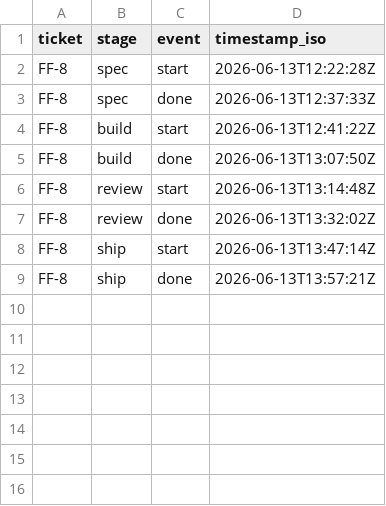
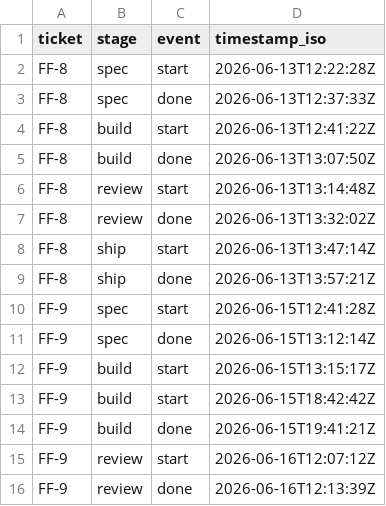
Before and after one commit to oleksii-kyrsenko/flowforge-pilot, a CSV file: docs/metrics/metrics.csv, drawn as a sheet; the diff names each change by its address in the sheet, - before the commit and + after, or states it on an @@ line.

```diff
--- a/docs/metrics/metrics.csv
+++ b/docs/metrics/metrics.csv
+row 10: FF-9 | spec | start | 2026-06-15T12:41:28Z
+row 11: FF-9 | spec | done | 2026-06-15T13:12:14Z
+row 12: FF-9 | build | start | 2026-06-15T13:15:17Z
+row 13: FF-9 | build | start | 2026-06-15T18:42:42Z
+row 14: FF-9 | build | done | 2026-06-15T19:41:21Z
+row 15: FF-9 | review | start | 2026-06-16T12:07:12Z
+row 16: FF-9 | review | done | 2026-06-16T12:13:39Z
```
Also changed, not shown: 7 other files.
